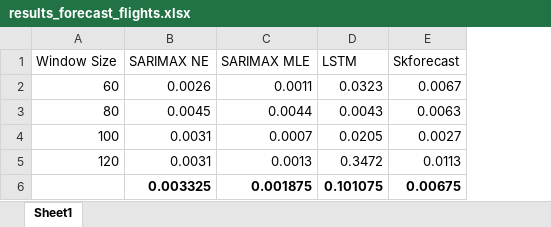
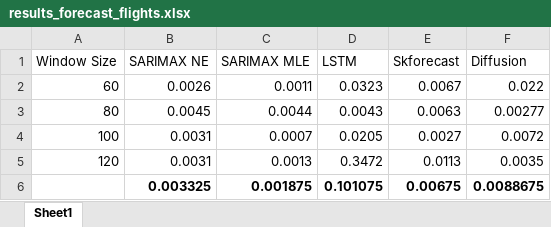
Before and after one commit to adis98/STV, an Excel workbook: FedXGB/MP-FedXGB/results_forecast_flights.xlsx, sheet Sheet1, drawn as a sheet; values as stored, in another font and other column widths than the file's, no borders; the diff names each change by its address in the sheet, - before the commit and + after, or states it on an @@ line.

```diff
--- a/FedXGB/MP-FedXGB/results_forecast_flights.xlsx (sheet Sheet1)
+++ b/FedXGB/MP-FedXGB/results_forecast_flights.xlsx (sheet Sheet1)
+column F (Diffusion), rows 2-6: 0.022 | 0.00277 | 0.0072 | 0.0035 | 0.0088675
```
Also changed, not shown: 16 other files.
